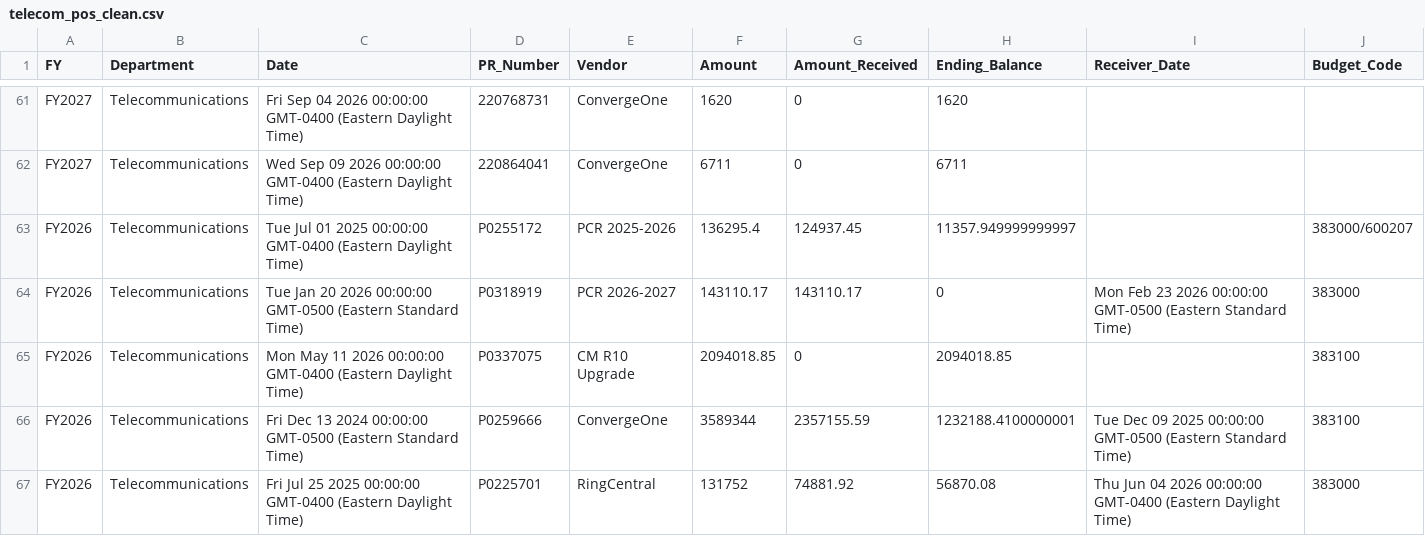
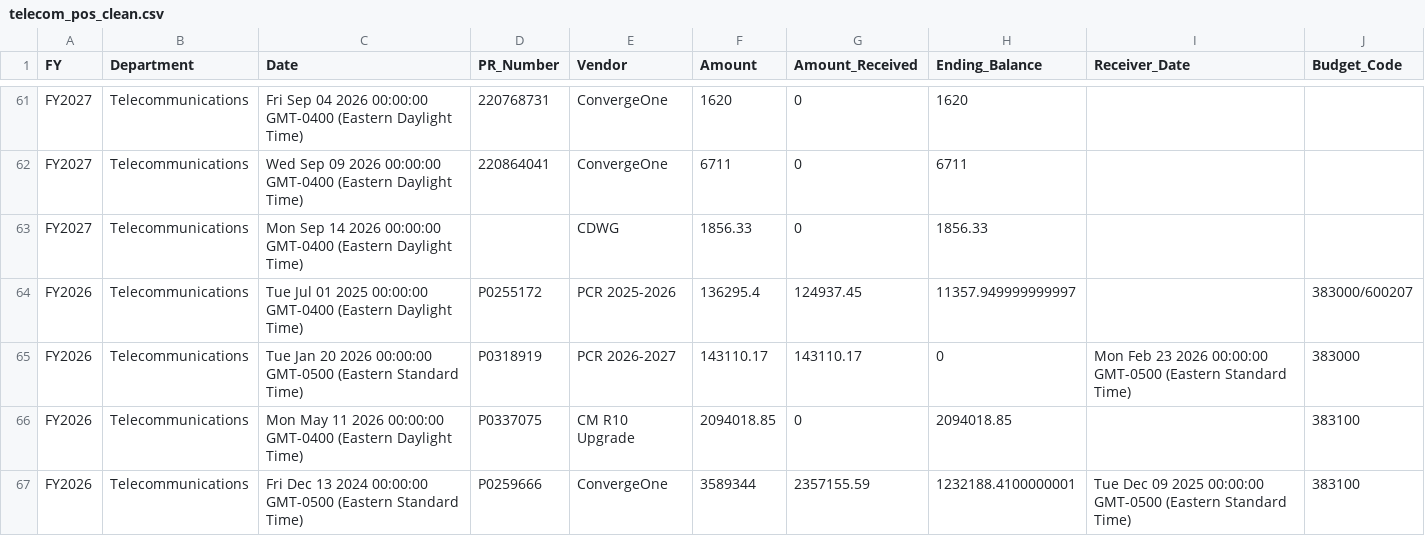
Before and after one commit to Tejesh18/vcu-finance-dashboard, a CSV file: data/telecom_pos_clean.csv, drawn as a sheet; only a part is shown, gaps mark what is left out; the shorter side is filled out with more unchanged rows.

Commit message:
Automated data refresh: telecom_pos_clean.csv

```diff
--- a/data/telecom_pos_clean.csv
+++ b/data/telecom_pos_clean.csv
@@ -62,2 +62,3 @@ FY2027,Telecommunications,Fri Sep 04 2026 00:00:00 GMT-0400 (Eastern Daylight Ti
 FY2027,Telecommunications,Wed Sep 09 2026 00:00:00 GMT-0400 (Eastern Daylight Time),220864041,ConvergeOne,6711,0,6711,,
+FY2027,Telecommunications,Mon Sep 14 2026 00:00:00 GMT-0400 (Eastern Daylight Time),,CDWG,1856.33,0,1856.33,,
 FY2026,Telecommunications,Tue Jul 01 2025 00:00:00 GMT-0400 (Eastern Daylight Time),P0255172 ,PCR 2025-2026,136295.4,124937.45,11357.949999999997,,383000/600207
```
